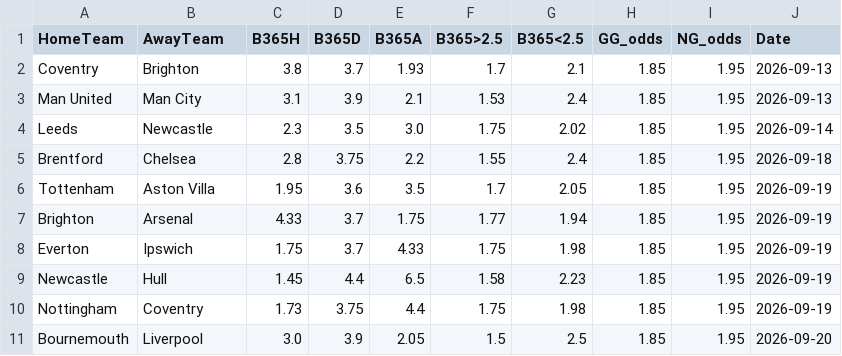
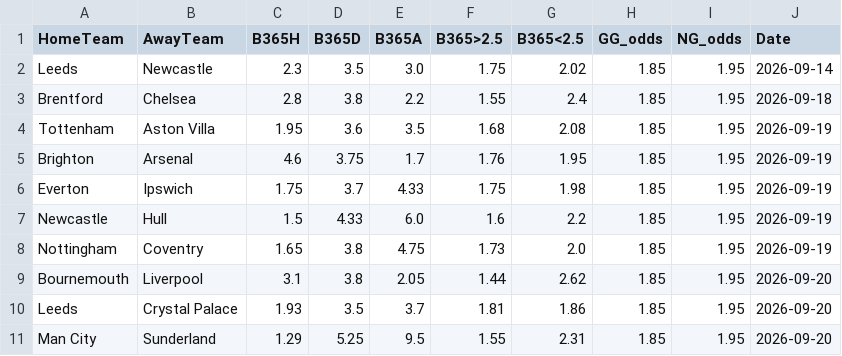
Before and after one commit to boukakos/palavoiBetPredictor, a CSV file: data/upcoming_fixtures.csv, drawn as a sheet.

```diff
--- a/data/upcoming_fixtures.csv
+++ b/data/upcoming_fixtures.csv
@@ -1,11 +1,11 @@
 HomeTeam,AwayTeam,B365H,B365D,B365A,B365>2.5,B365<2.5,GG_odds,NG_odds,Date
-Coventry,Brighton,3.8,3.7,1.93,1.7,2.1,1.85,1.95,2026-09-13
-Man United,Man City,3.1,3.9,2.1,1.53,2.4,1.85,1.95,2026-09-13
 Leeds,Newcastle,2.3,3.5,3.0,1.75,2.02,1.85,1.95,2026-09-14
-Brentford,Chelsea,2.8,3.75,2.2,1.55,2.4,1.85,1.95,2026-09-18
-Tottenham,Aston Villa,1.95,3.6,3.5,1.7,2.05,1.85,1.95,2026-09-19
-Brighton,Arsenal,4.33,3.7,1.75,1.77,1.94,1.85,1.95,2026-09-19
+Brentford,Chelsea,2.8,3.8,2.2,1.55,2.4,1.85,1.95,2026-09-18
+Tottenham,Aston Villa,1.95,3.6,3.5,1.68,2.08,1.85,1.95,2026-09-19
+Brighton,Arsenal,4.6,3.75,1.7,1.76,1.95,1.85,1.95,2026-09-19
 Everton,Ipswich,1.75,3.7,4.33,1.75,1.98,1.85,1.95,2026-09-19
-Newcastle,Hull,1.45,4.4,6.5,1.58,2.23,1.85,1.95,2026-09-19
-Nottingham,Coventry,1.73,3.75,4.4,1.75,1.98,1.85,1.95,2026-09-19
-Bournemouth,Liverpool,3.0,3.9,2.05,1.5,2.5,1.85,1.95,2026-09-20
+Newcastle,Hull,1.5,4.33,6.0,1.6,2.2,1.85,1.95,2026-09-19
+Nottingham,Coventry,1.65,3.8,4.75,1.73,2.0,1.85,1.95,2026-09-19
+Bournemouth,Liverpool,3.1,3.8,2.05,1.44,2.62,1.85,1.95,2026-09-20
+Leeds,Crystal Palace,1.93,3.5,3.7,1.81,1.86,1.85,1.95,2026-09-20
+Man City,Sunderland,1.29,5.25,9.5,1.55,2.31,1.85,1.95,2026-09-20
```
Also changed, not shown: data/predictions/live_upcoming_predictions.csv, 1 other file.
